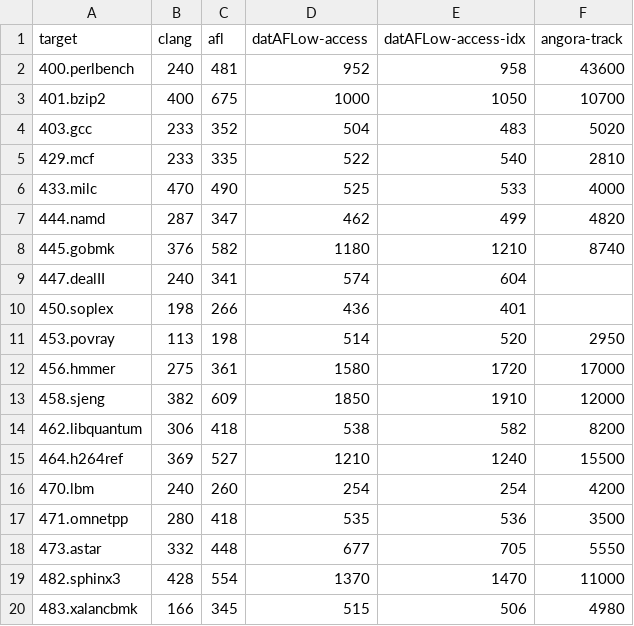
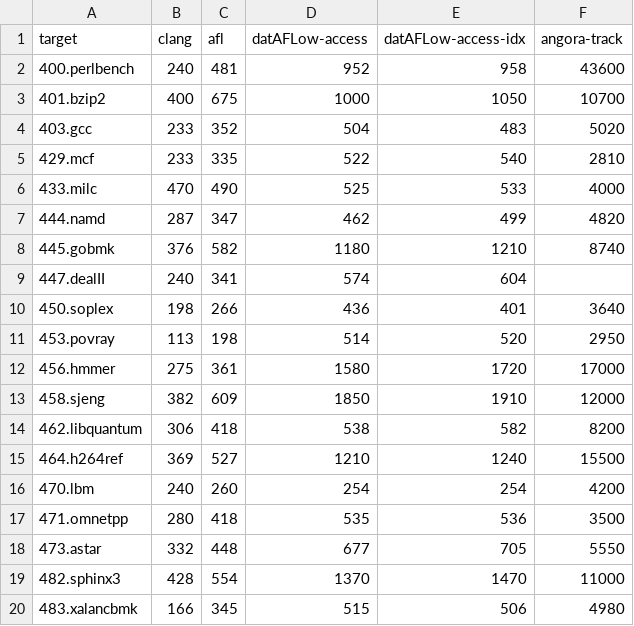
Before and after one commit to ufwt/datAFLow, a CSV file: spec-cpu2006/results/results.csv, drawn as a sheet.

Commit message:
spec-cpu2006: added soplex results

```diff
--- a/spec-cpu2006/results/results.csv
+++ b/spec-cpu2006/results/results.csv
@@ -9,3 +9,3 @@ target,clang,afl,datAFLow-access,datAFLow-access-idx,angora-track
 447.dealII,240,341,574,604,
-450.soplex,198,266,436,401,
+450.soplex,198,266,436,401,3640
 453.povray,113,198,514,520,2950
```
Also changed, not shown: 4 other files.
